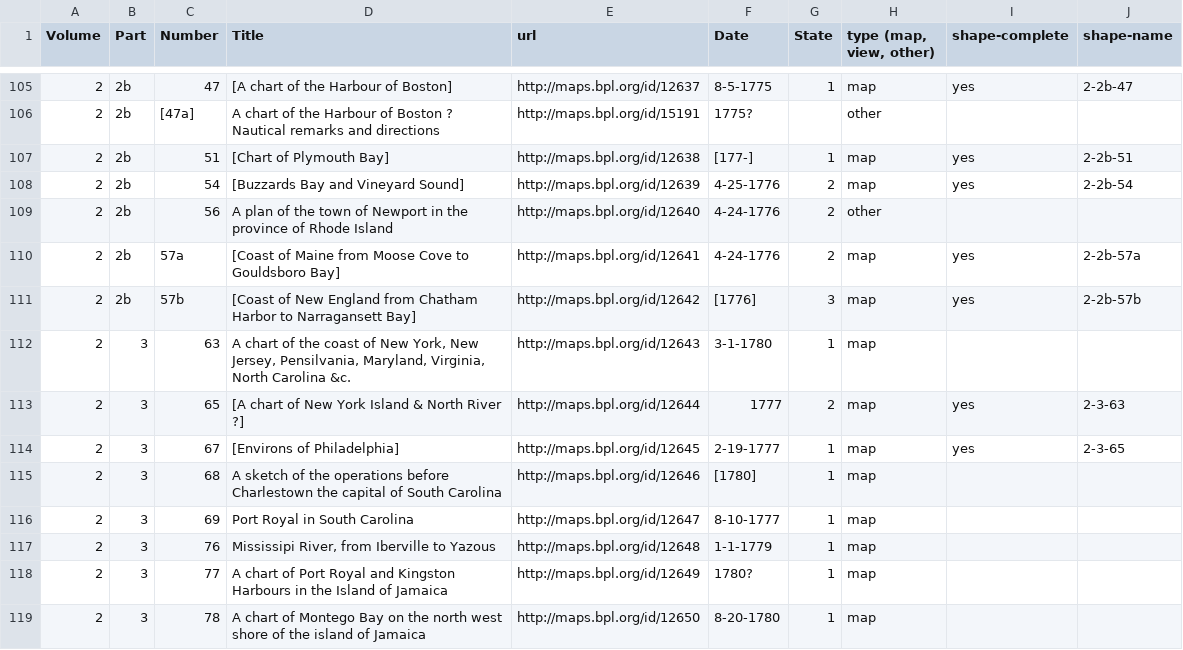
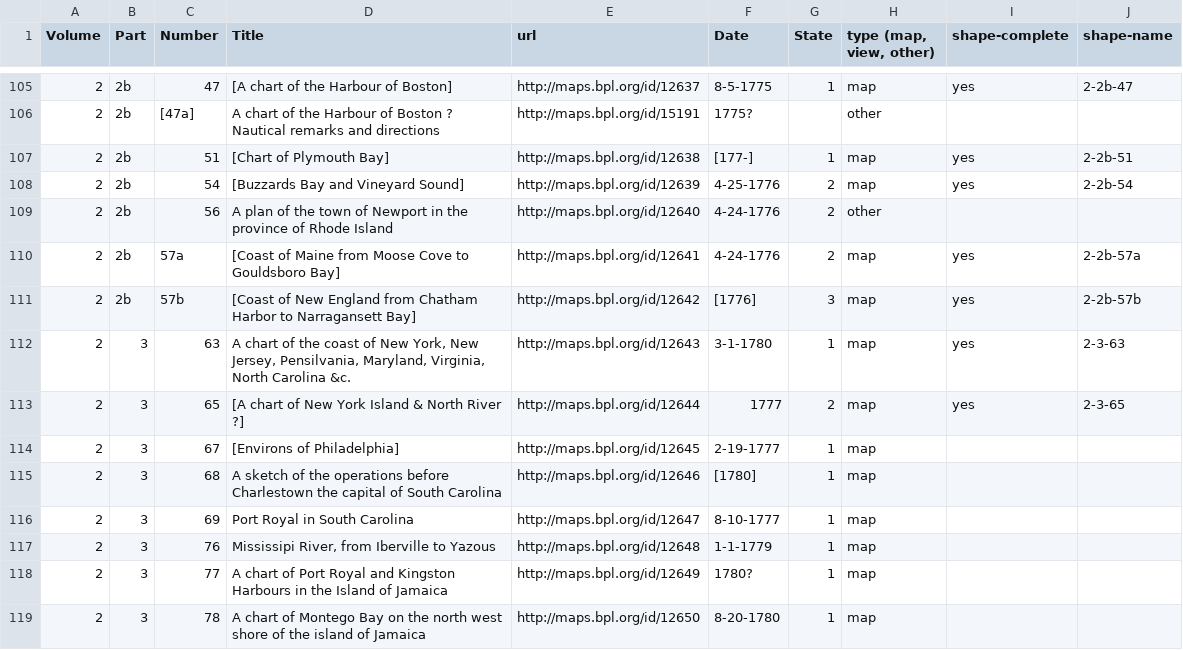
Before and after one commit to ect123/Des-Barres-findingaid, a CSV file: master-list.csv, drawn as a sheet; only a part is shown, gaps mark what is left out.

Commit message:
shape names columns updated
The last two shape name updates were down a row accidently, so this
fixes that.

```diff
--- a/master-list.csv
+++ b/master-list.csv
@@ -111,5 +111,5 @@ Volume,Part,Number,Title,url,Date,State,"type (map, view, other)",shape-complete
 2,2b,57b,[Coast of New England from Chatham Harbor to Narragansett Bay],http://maps.bpl.org/id/12642,[1776],3,map,yes,2-2b-57b
-2,3,63,"A chart of the coast of New York, New Jersey, Pensilvania, Maryland, Virginia, North Carolina &c.",http://maps.bpl.org/id/12643,3-1-1780,1,map,,
-2,3,65,[A chart of New York Island & North River ?],http://maps.bpl.org/id/12644,1777,2,map,yes,2-3-63
-2,3,67,[Environs of Philadelphia],http://maps.bpl.org/id/12645,2-19-1777,1,map,yes,2-3-65
+2,3,63,"A chart of the coast of New York, New Jersey, Pensilvania, Maryland, Virginia, North Carolina &c.",http://maps.bpl.org/id/12643,3-1-1780,1,map,yes,2-3-63
+2,3,65,[A chart of New York Island & North River ?],http://maps.bpl.org/id/12644,1777,2,map,yes,2-3-65
+2,3,67,[Environs of Philadelphia],http://maps.bpl.org/id/12645,2-19-1777,1,map,,
 2,3,68,A sketch of the operations before Charlestown the capital of South Carolina,http://maps.bpl.org/id/12646,[1780],1,map,,
```
